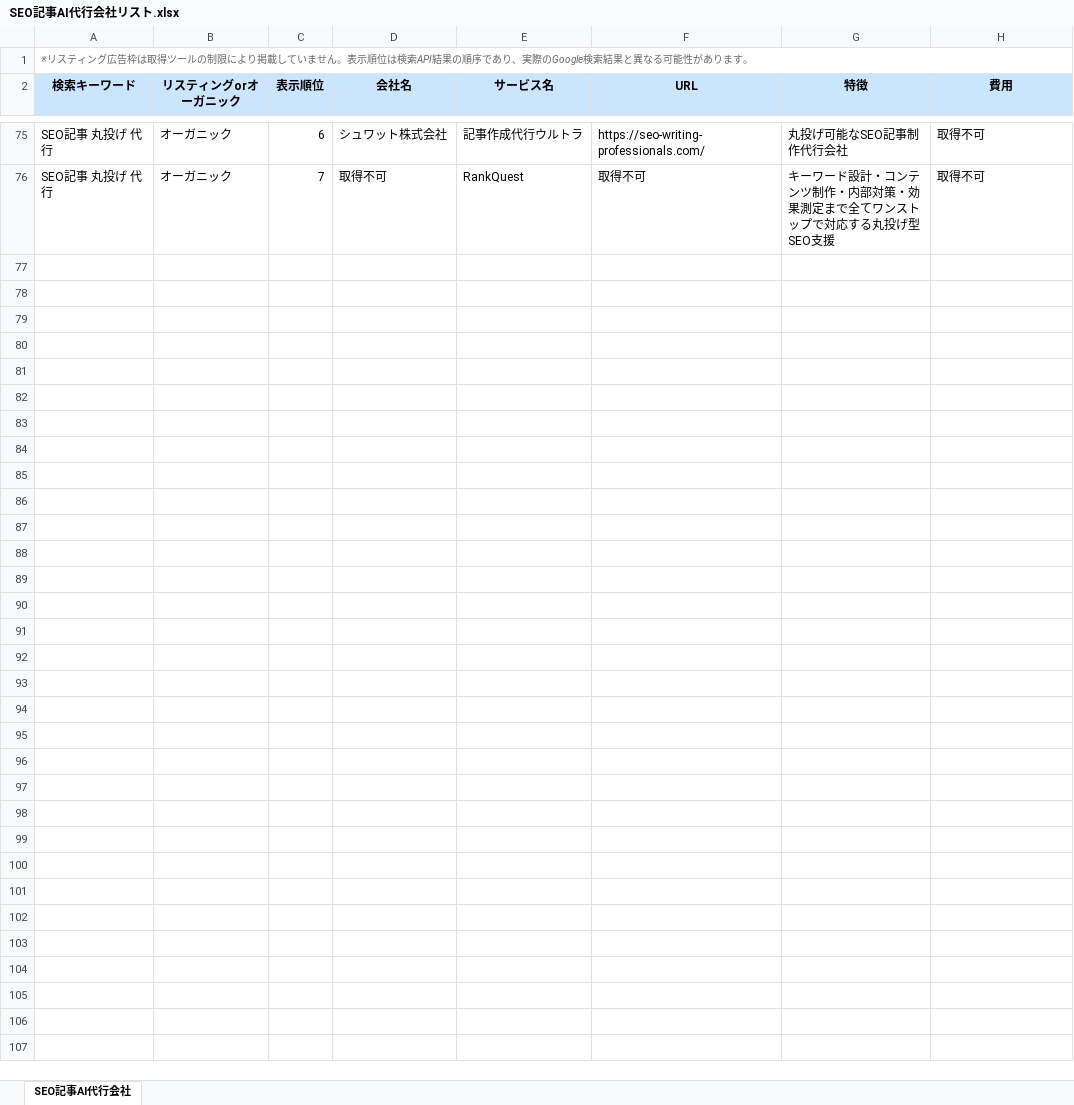
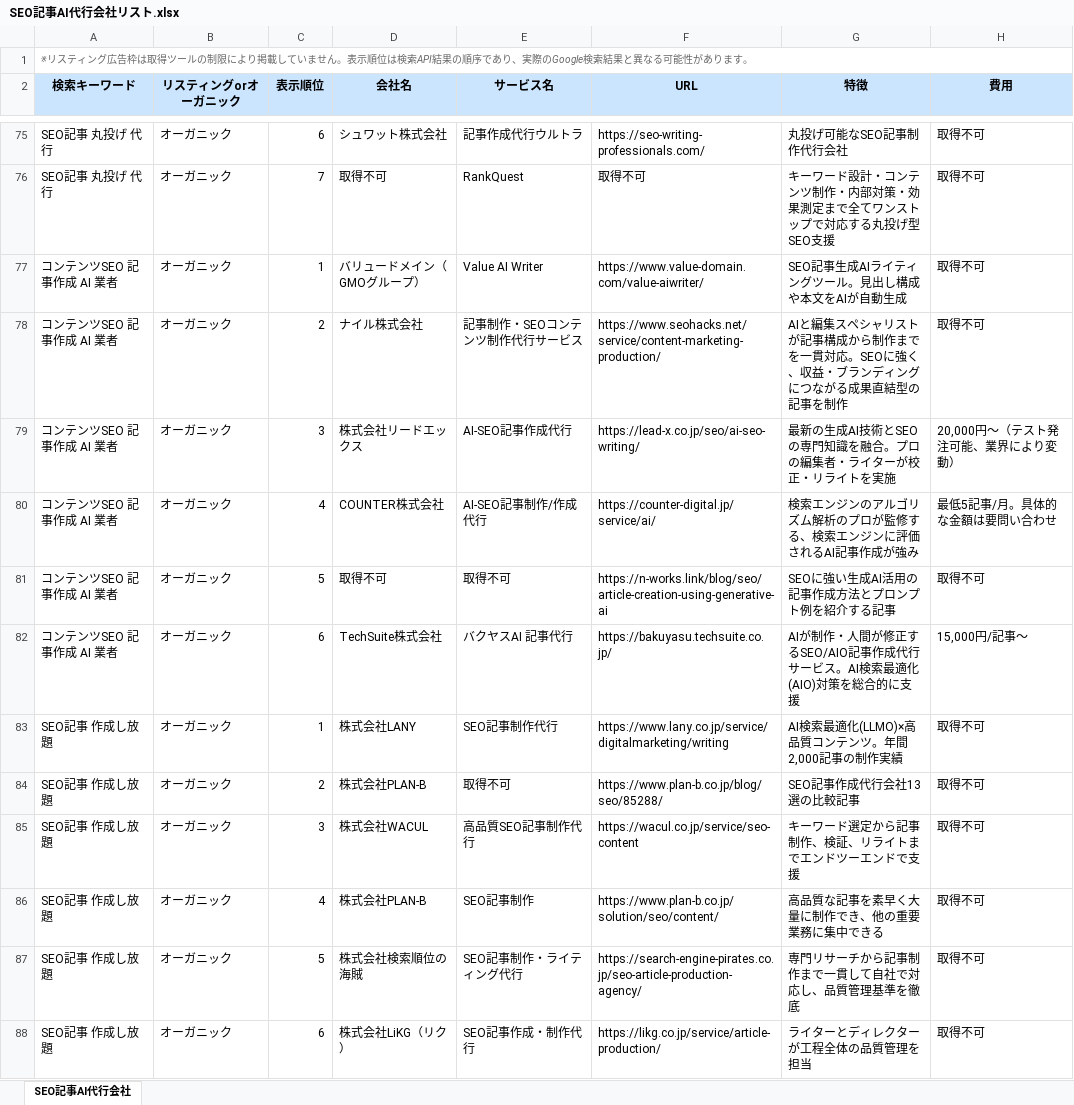
Before and after one commit to ymtt-yutakamp/seo-batch-processor, an Excel workbook: SEO記事AI代行会社リスト.xlsx, sheet SEO記事AI代行会社, drawn as a sheet; only a part is shown, gaps mark what is left out; values as stored, in another font and other column widths than the file's, no borders; the diff names each change by its address in the sheet, - before the commit and + after, or states it on an @@ line.

```diff
--- a/SEO記事AI代行会社リスト.xlsx (sheet SEO記事AI代行会社)
+++ b/SEO記事AI代行会社リスト.xlsx (sheet SEO記事AI代行会社)
+row 77: コンテンツSEO 記事作成 AI 業者 | オーガニック | 1 | バリュードメイン（GMOグループ） | Value AI Writer | https://www.value-domain.com/value-aiwriter/ | SEO記事生成AIライティングツール。見出し構成や本文をAIが自動生成 | 取得不可
+row 78: コンテンツSEO 記事作成 AI 業者 | オーガニック | 2 | ナイル株式会社 | 記事制作・SEOコンテンツ制作代行サービス | https://www.seohacks.net/service/content-marketing-production/ | AIと編集スペシャリストが記事構成から制作までを一貫対応。SEOに強く、収益・ブランディングにつながる成果直結型の記事を制作 | 取得不可
+row 79: コンテンツSEO 記事作成 AI 業者 | オーガニック | 3 | 株式会社リードエックス | AI-SEO記事作成代行 | https://lead-x.co.jp/seo/ai-seo-writing/ | 最新の生成AI技術とSEOの専門知識を融合。プロの編集者・ライターが校正・リライトを実施 | 20,000円〜（テスト発注可能、業界により変動）
+row 80: コンテンツSEO 記事作成 AI 業者 | オーガニック | 4 | COUNTER株式会社 | AI-SEO記事制作/作成代行 | https://counter-digital.jp/service/ai/ | 検索エンジンのアルゴリズム解析のプロが監修する、検索エンジンに評価されるAI記事作成が強み | 最低5記事/月。具体的な金額は要問い合わせ
+row 81: コンテンツSEO 記事作成 AI 業者 | オーガニック | 5 | 取得不可 | 取得不可 | https://n-works.link/blog/seo/article-creation-using-generative-ai | SEOに強い生成AI活用の記事作成方法とプロンプト例を紹介する記事 | 取得不可
+row 82: コンテンツSEO 記事作成 AI 業者 | オーガニック | 6 | TechSuite株式会社 | バクヤスAI 記事代行 | https://bakuyasu.techsuite.co.jp/ | AIが制作・人間が修正するSEO/AIO記事作成代行サービス。AI検索最適化(AIO)対策を総合的に支援 | 15,000円/記事〜
+row 83: SEO記事 作成し放題 | オーガニック | 1 | 株式会社LANY | SEO記事制作代行 | https://www.lany.co.jp/service/digitalmarketing/writing | AI検索最適化(LLMO)×高品質コンテンツ。年間2,000記事の制作実績 | 取得不可
+row 84: SEO記事 作成し放題 | オーガニック | 2 | 株式会社PLAN-B | 取得不可 | https://www.plan-b.co.jp/blog/seo/85288/ | SEO記事作成代行会社13選の比較記事 | 取得不可
+row 85: SEO記事 作成し放題 | オーガニック | 3 | 株式会社WACUL | 高品質SEO記事制作代行 | https://wacul.co.jp/service/seo-content | キーワード選定から記事制作、検証、リライトまでエンドツーエンドで支援 | 取得不可
+row 86: SEO記事 作成し放題 | オーガニック | 4 | 株式会社PLAN-B | SEO記事制作 | https://www.plan-b.co.jp/solution/seo/content/ | 高品質な記事を素早く大量に制作でき、他の重要業務に集中できる | 取得不可
+row 87: SEO記事 作成し放題 | オーガニック | 5 | 株式会社検索順位の海賊 | SEO記事制作・ライティング代行 | https://search-engine-pirates.co.jp/seo-article-production-agency/ | 専門リサーチから記事制作まで一貫して自社で対応し、品質管理基準を徹底 | 取得不可
+row 88: SEO記事 作成し放題 | オーガニック | 6 | 株式会社LiKG（リク） | SEO記事作成・制作代行 | https://likg.co.jp/service/article-production/ | ライターとディレクターが工程全体の品質管理を担当 | 取得不可
```
Also changed, not shown: 1 other file.
